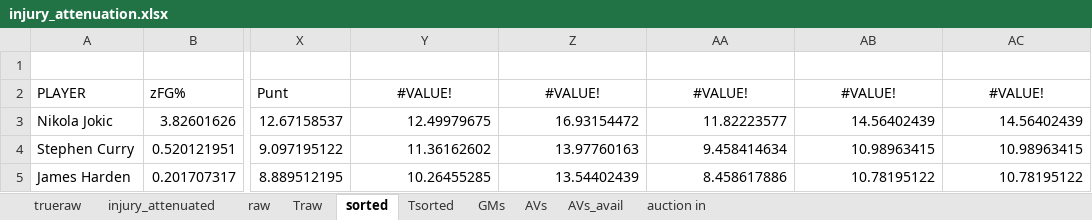
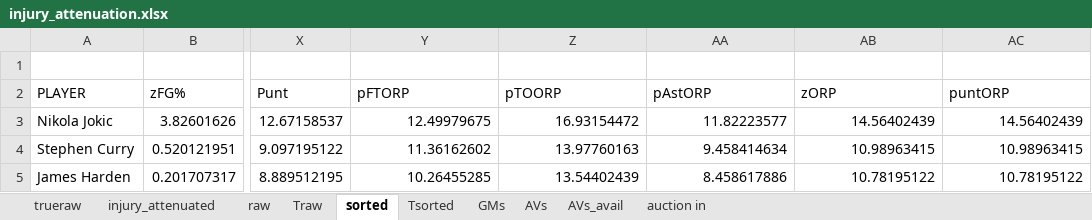
Before and after one commit to robgarbanati/fbb, an Excel workbook: draft/injury_attenuation.xlsx, sheet sorted, drawn as a sheet; only a part is shown, gaps mark what is left out; values as stored, in another font and other column widths than the file's, no borders; the diff names each change by its address in the sheet, - before the commit and + after, or states it on an @@ line.

Commit message:
refixed orp calc

```diff
--- a/draft/injury_attenuation.xlsx (sheet sorted)
+++ b/draft/injury_attenuation.xlsx (sheet sorted)
-Y2: #VALUE!
+Y2: pFTORP
-Y2:AC2 alignment: center
+Y2:AC2 alignment: left
-Z2: #VALUE!
+Z2: pTOORP
-AA2: #VALUE!
+AA2: pAstORP
-AB2: #VALUE!
+AB2: zORP
-AC2: #VALUE!
+AC2: puntORP
```
